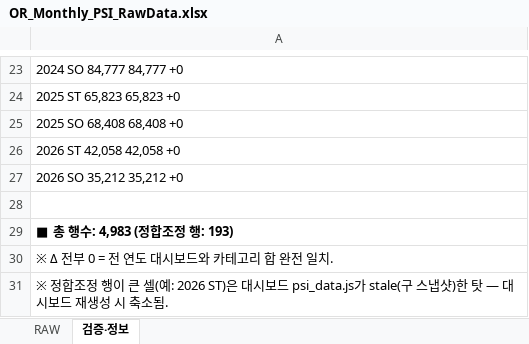
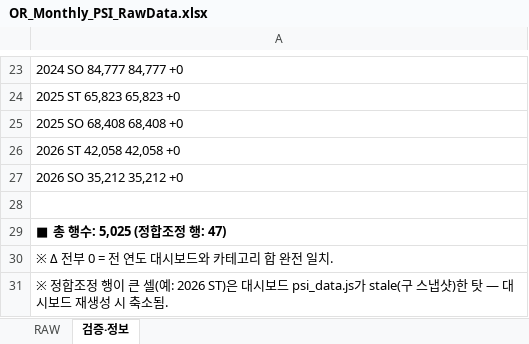
Before and after one commit to perfectjjong/Shaker-MD-App, an Excel workbook: docs/dashboards/or-monthly-psi/OR_Monthly_PSI_RawData.xlsx, sheet 검증·정보, drawn as a sheet; only a part is shown, gaps mark what is left out; values as stored, in another font and other column widths than the file's, no borders; the diff names each change by its address in the sheet, - before the commit and + after, or states it on an @@ line.

```diff
--- a/docs/dashboards/or-monthly-psi/OR_Monthly_PSI_RawData.xlsx (sheet 검증·정보)
+++ b/docs/dashboards/or-monthly-psi/OR_Monthly_PSI_RawData.xlsx (sheet 검증·정보)
-A29: ■ 총 행수: 4,983 (정합조정 행: 193)
+A29: ■ 총 행수: 5,025 (정합조정 행: 47)
```
Also changed, not shown: sheet RAW.
